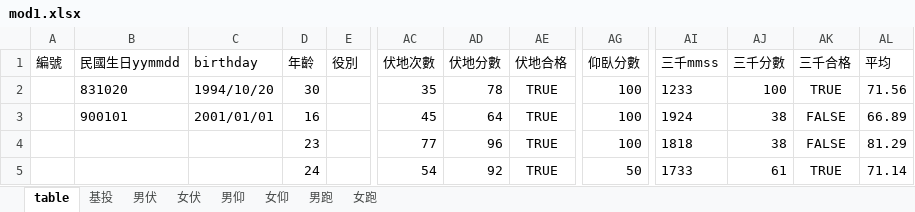
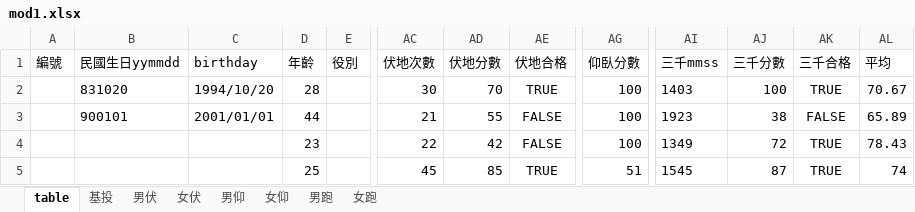
Before and after one commit to 0100Light/pe-calc, an Excel workbook: mod1.xlsx, sheet table, drawn as a sheet; only a part is shown, gaps mark what is left out; values as stored, in another font and other column widths than the file's, no borders; the diff covers the shown part only; the diff names each change by its address in the sheet, - before the commit and + after, or states it on an @@ line.

```diff
--- a/mod1.xlsx (sheet table)
+++ b/mod1.xlsx (sheet table)
-D2 (年齡): 30
+D2 (年齡): 28
-AC2 (伏地次數): 35
+AC2 (伏地次數): 30
-AD2 (伏地分數): 78
+AD2 (伏地分數): 70
-AI2 (三千mmss): 1233
+AI2 (三千mmss): 1403
-AL2 (平均): 71.56
+AL2 (平均): 70.67
-D3 (年齡): 16
+D3 (年齡): 44
-AC3 (伏地次數): 45
+AC3 (伏地次數): 21
-AD3 (伏地分數): 64
+AD3 (伏地分數): 55
-AE3:AE4 (伏地合格): TRUE
+AE3:AE4 (伏地合格): FALSE
-AI3 (三千mmss): 1924
+AI3 (三千mmss): 1923
-AL3 (平均): 66.89
+AL3 (平均): 65.89
-AC4 (伏地次數): 77
+AC4 (伏地次數): 22
-AD4 (伏地分數): 96
+AD4 (伏地分數): 42
-AI4 (三千mmss): 1818
+AI4 (三千mmss): 1349
-AJ4 (三千分數): 38
+AJ4 (三千分數): 72
-AK4 (三千合格): FALSE
+AK4 (三千合格): TRUE
-AL4 (平均): 81.29
+AL4 (平均): 78.43
-D5 (年齡): 24
+D5 (年齡): 25
-AC5 (伏地次數): 54
+AC5 (伏地次數): 45
-AD5 (伏地分數): 92
+AD5 (伏地分數): 85
-AG5 (仰臥分數): 50
+AG5 (仰臥分數): 51
-AI5 (三千mmss): 1733
+AI5 (三千mmss): 1545
-AJ5 (三千分數): 61
+AJ5 (三千分數): 87
-AL5 (平均): 71.14
+AL5 (平均): 74
```
Also changed, not shown: 14 added rows, 14 removed rows and 139 edited cells elsewhere in this sheet, sheet 女跑, formulas that keep their value.
